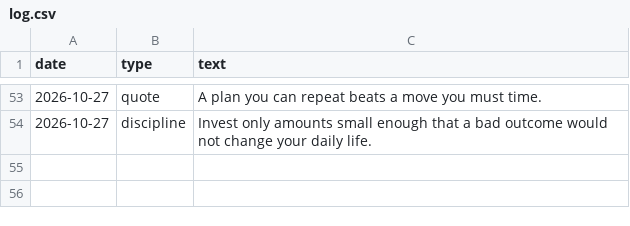
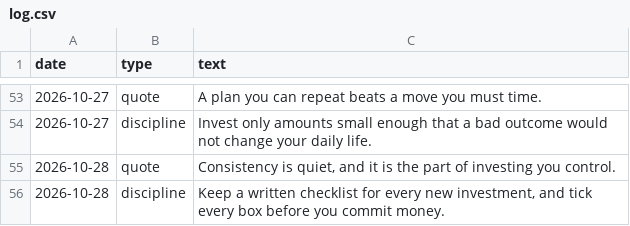
Before and after one commit to darshildshah211/dds-posters, a CSV file: stories/log.csv, drawn as a sheet; only a part is shown, gaps mark what is left out; the diff names each change by its address in the sheet, - before the commit and + after, or states it on an @@ line.

```diff
--- a/stories/log.csv
+++ b/stories/log.csv
+row 55: 2026-10-28 | quote | Consistency is quiet, and it is the part of investing you control.
+row 56: 2026-10-28 | discipline | Keep a written checklist for every new investment, and tick every box before you commit money.
```
Also changed, not shown: 6 other files.
